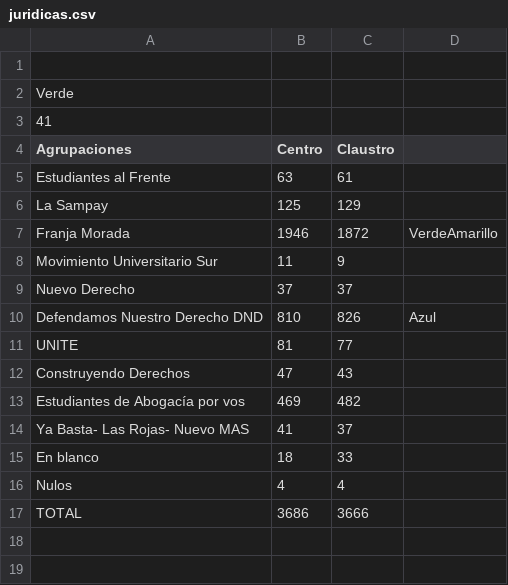
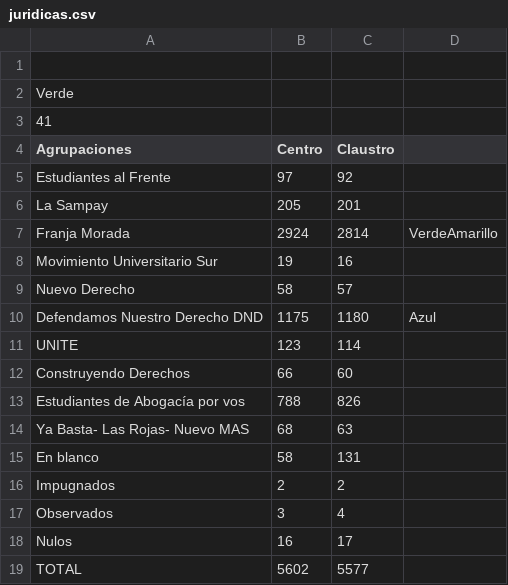
Before and after one commit to prensaunlp/eleccionesCSV, a CSV file: juridicas.csv, drawn as a sheet.

Commit message:
Update juridicas.csv

```diff
--- a/juridicas.csv
+++ b/juridicas.csv
@@ -4,14 +4,16 @@ Verde,,
 Agrupaciones,Centro,Claustro
-Estudiantes al Frente,63,61
-La Sampay,125,129
-Franja Morada,1946,1872,VerdeAmarillo
-Movimiento Universitario Sur,11,9
-Nuevo Derecho,37,37
-Defendamos Nuestro Derecho DND,810,826,Azul
-UNITE,81,77
-Construyendo Derechos,47,43
-Estudiantes de Abogacía por vos,469,482,
-Ya Basta- Las Rojas- Nuevo MAS,41,37
-En blanco,18,33
-Nulos,4,4
-TOTAL,3686,3666
+Estudiantes al Frente,97,92
+La Sampay,205,201
+Franja Morada,2924,2814,VerdeAmarillo
+Movimiento Universitario Sur,19,16
+Nuevo Derecho,58,57
+Defendamos Nuestro Derecho DND,1175,1180,Azul
+UNITE,123,114
+Construyendo Derechos,66,60
+Estudiantes de Abogacía por vos,788,826,
+Ya Basta- Las Rojas- Nuevo MAS,68,63
+En blanco,58,131
+Impugnados,2,2
+Observados,3,4
+Nulos,16,17
+TOTAL,5602,5577
```
